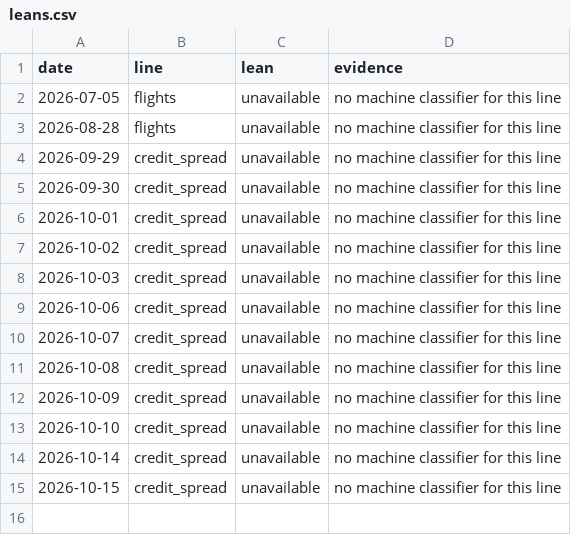
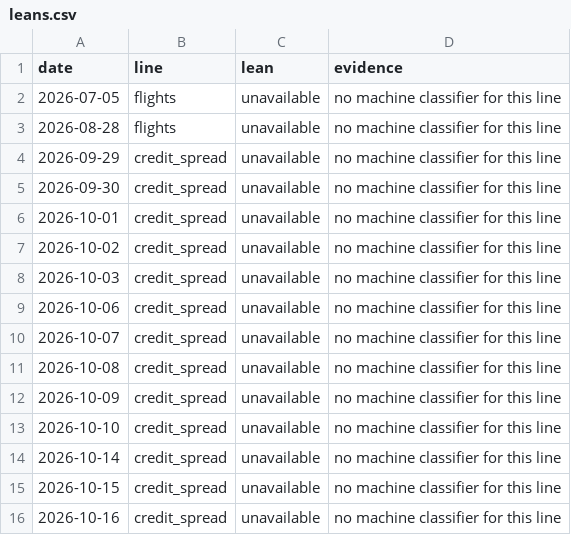
Before and after one commit to wan9yu/tremor, a CSV file: docs/data/leans.csv, drawn as a sheet; the diff names each change by its address in the sheet, - before the commit and + after, or states it on an @@ line.

```diff
--- a/docs/data/leans.csv
+++ b/docs/data/leans.csv
+row 16: 2026-10-16 | credit_spread | unavailable | no machine classifier for this line
```
Also changed, not shown: data/levels.csv, docs/data/stuck.csv, 6 other files.
